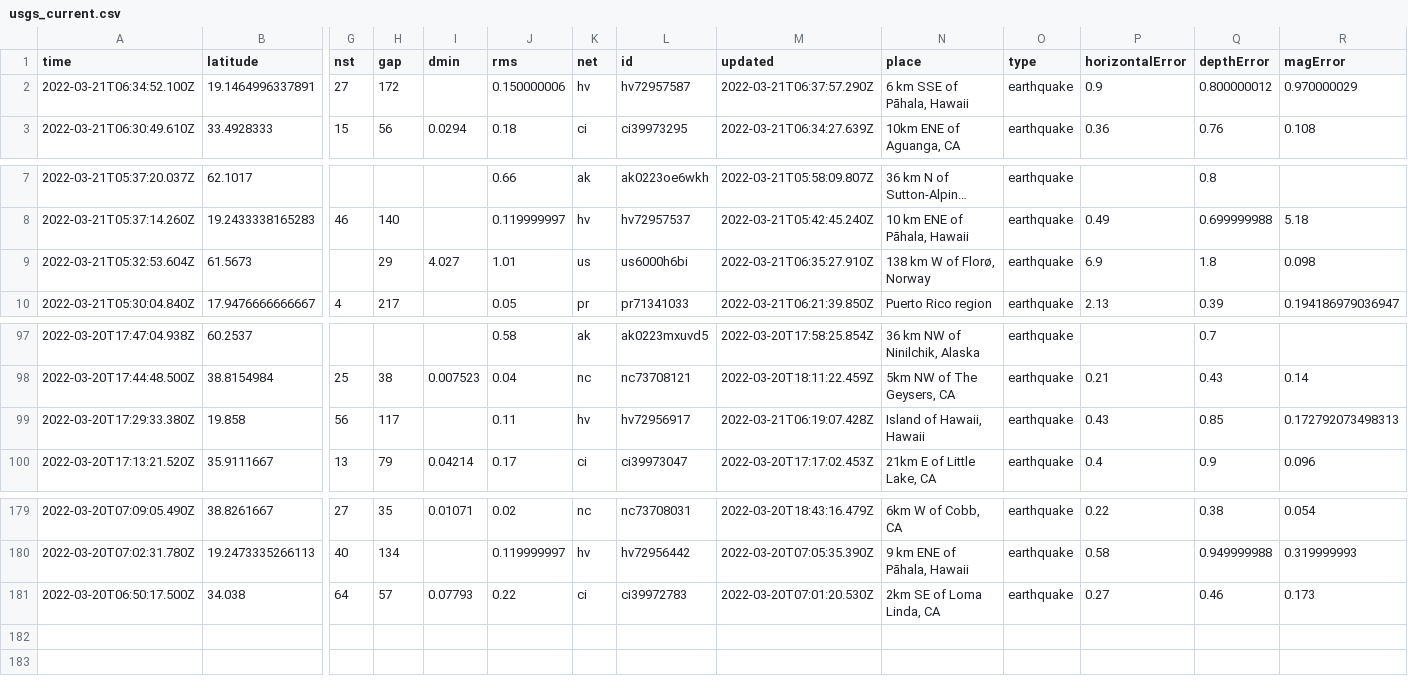
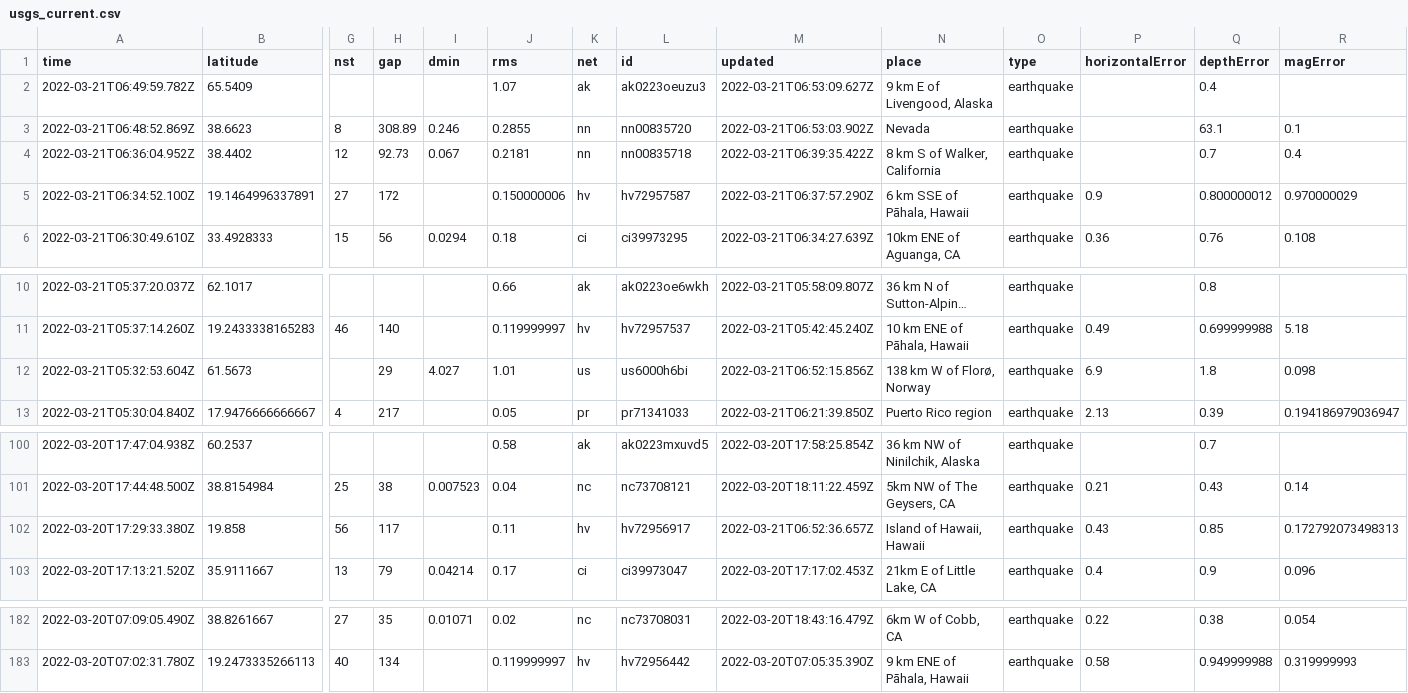
Before and after one commit to JohnnyBerkeley/Nicar2022_actions, a CSV file: usgs_current.csv, drawn as a sheet; only a part is shown, gaps mark what is left out; long unchanged cells end in …; removed rows and columns are numbered as before the commit, all else as after; rows hold the shown columns only; the diff names each change by its address in the sheet, - before the commit and + after, or states it on an @@ line.

```diff
--- a/usgs_current.csv
+++ b/usgs_current.csv
+row 2: 2022-03-21T06:49:59.782Z | 65.5409 |  |  |  | 1.07 | ak | ak0223oeuzu3 | 2022-03-21T06:53:09.627Z | 9 km E of Livengood, Alaska | earthquake |  | 0.4
+row 3: 2022-03-21T06:48:52.869Z | 38.6623 | 8 | 308.89 | 0.246 | 0.2855 | nn | nn00835720 | 2022-03-21T06:53:03.902Z | Nevada | earthquake |  | 63.1 | 0.1
+row 4: 2022-03-21T06:36:04.952Z | 38.4402 | 12 | 92.73 | 0.067 | 0.2181 | nn | nn00835718 | 2022-03-21T06:39:35.422Z | 8 km S of Walker, California | earthquake |  | 0.7 | 0.4
-M12 (updated): 2022-03-21T06:35:27.910Z
+M12 (updated): 2022-03-21T06:52:15.856Z
-M102 (updated): 2022-03-21T06:19:07.428Z
+M102 (updated): 2022-03-21T06:52:36.657Z
-row 181: 2022-03-20T06:50:17.500Z | 34.038 | 64 | 57 | 0.07793 | 0.22 | ci | ci39972783 | 2022-03-20T07:01:20.530Z | 2km SE of Loma Linda, CA | earthquake | 0.27 | 0.46 | 0.173
```
Also changed, not shown: usgs_main.csv.
